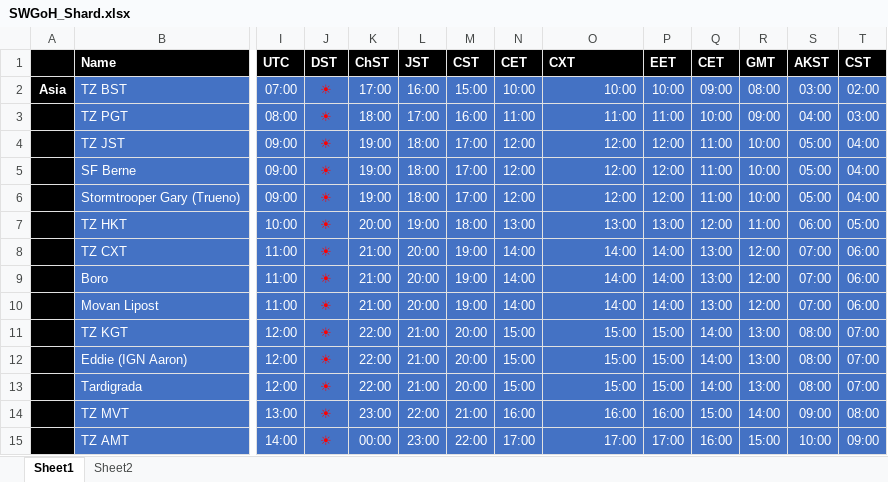
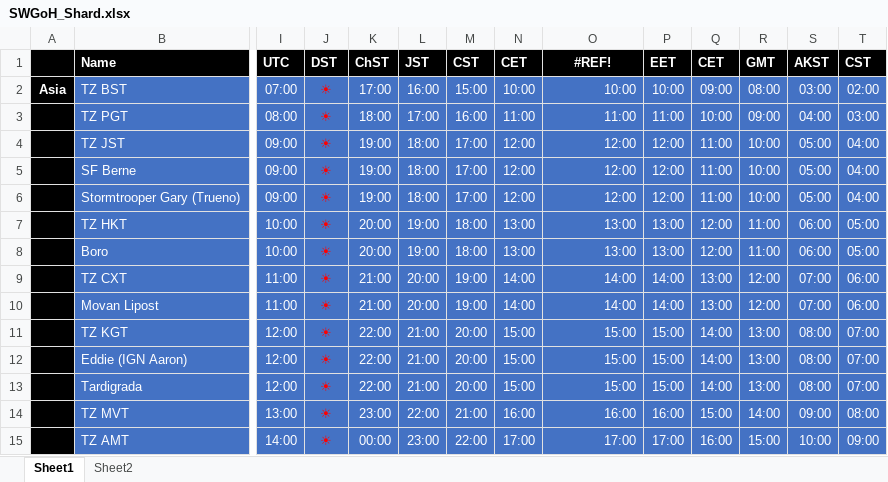
Before and after one commit to tdm00/swgoh-squad-arena-payout-bot, an Excel workbook: SWGoH_Shard.xlsx, sheet Sheet1, drawn as a sheet; only a part is shown, gaps mark what is left out; values as stored, in another font and other column widths than the file's, no borders; conditional formats not drawn; removed rows and columns are numbered as before the commit, all else as after; rows hold the shown columns only; the diff names each change by its address in the sheet, - before the commit and + after, or states it on an @@ line.

Commit message:
Move Boro from CXT to HKT payout

```diff
--- a/SWGoH_Shard.xlsx (sheet Sheet1)
+++ b/SWGoH_Shard.xlsx (sheet Sheet1)
-O1: CXT
+O1: #REF!
-O1 alignment: left
+O1 alignment: center
+row 8:  | Boro | 10:00 | ☀ | 20:00 | 19:00 | 18:00 | 13:00 | 13:00 | 13:00 | 12:00 | 11:00 | 06:00 | 05:00
-row 9:  | Boro | 11:00 | ☀ | 21:00 | 20:00 | 19:00 | 14:00 | 14:00 | 14:00 | 13:00 | 12:00 | 07:00 | 06:00
```
Also changed, not shown: formulas that keep their value.
